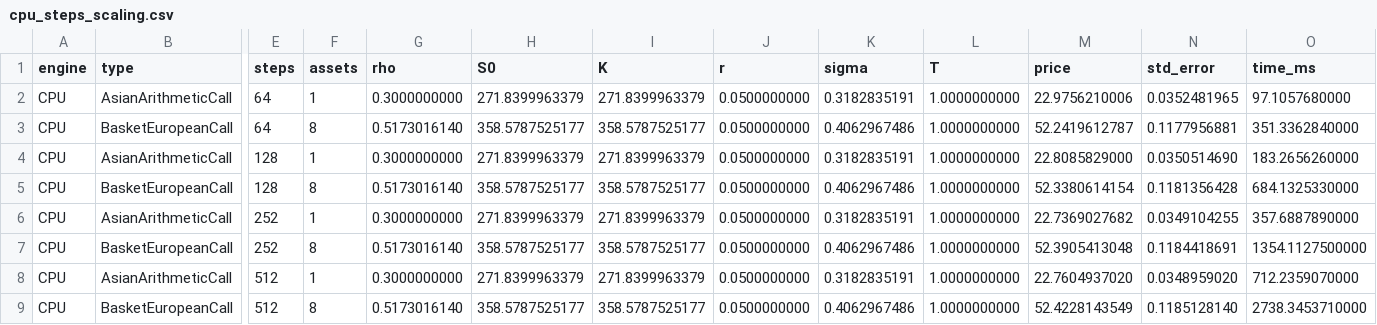
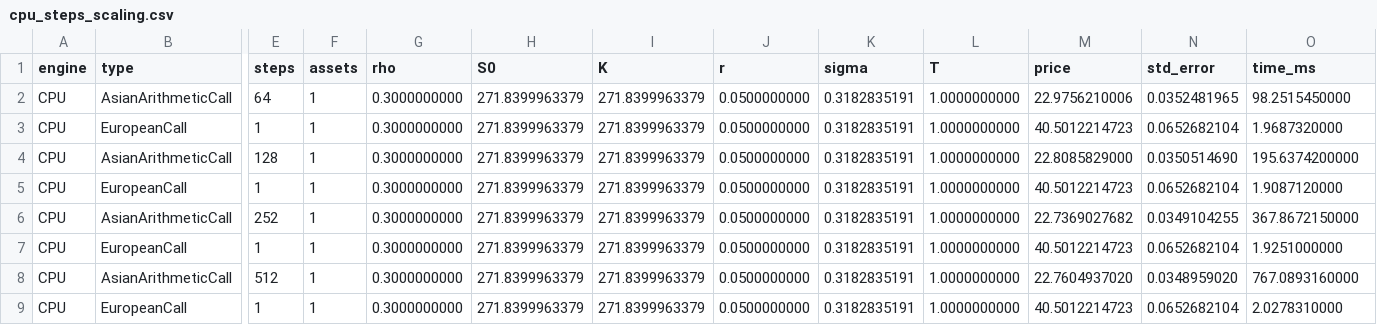
Before and after one commit to Yiting1022/pp-final, a CSV file: src/experiments/results/cpu_steps_scaling.csv, drawn as a sheet; only a part is shown, gaps mark what is left out; removed rows and columns are numbered as before the commit, all else as after; rows hold the shown columns only; the diff names each change by its address in the sheet, - before the commit and + after, or states it on an @@ line.

```diff
--- a/src/experiments/results/cpu_steps_scaling.csv
+++ b/src/experiments/results/cpu_steps_scaling.csv
-O2 (time_ms): 97.1057680000
+O2 (time_ms): 98.2515450000
-row 3: CPU | BasketEuropeanCall | 64 | 8 | 0.5173016140 | 358.5787525177 | 358.5787525177 | 0.0500000000 | 0.4062967486 | 1.0000000000 | 52.2419612787 | 0.1177956881 | 351.3362840000
+row 3: CPU | EuropeanCall | 1 | 1 | 0.3000000000 | 271.8399963379 | 271.8399963379 | 0.0500000000 | 0.3182835191 | 1.0000000000 | 40.5012214723 | 0.0652682104 | 1.9687320000
-O4 (time_ms): 183.2656260000
+O4 (time_ms): 195.6374200000
-row 5: CPU | BasketEuropeanCall | 128 | 8 | 0.5173016140 | 358.5787525177 | 358.5787525177 | 0.0500000000 | 0.4062967486 | 1.0000000000 | 52.3380614154 | 0.1181356428 | 684.1325330000
+row 5: CPU | EuropeanCall | 1 | 1 | 0.3000000000 | 271.8399963379 | 271.8399963379 | 0.0500000000 | 0.3182835191 | 1.0000000000 | 40.5012214723 | 0.0652682104 | 1.9087120000
-O6 (time_ms): 357.6887890000
+O6 (time_ms): 367.8672150000
-row 7: CPU | BasketEuropeanCall | 252 | 8 | 0.5173016140 | 358.5787525177 | 358.5787525177 | 0.0500000000 | 0.4062967486 | 1.0000000000 | 52.3905413048 | 0.1184418691 | 1354.1127500000
+row 7: CPU | EuropeanCall | 1 | 1 | 0.3000000000 | 271.8399963379 | 271.8399963379 | 0.0500000000 | 0.3182835191 | 1.0000000000 | 40.5012214723 | 0.0652682104 | 1.9251000000
-O8 (time_ms): 712.2359070000
+O8 (time_ms): 767.0893160000
-row 9: CPU | BasketEuropeanCall | 512 | 8 | 0.5173016140 | 358.5787525177 | 358.5787525177 | 0.0500000000 | 0.4062967486 | 1.0000000000 | 52.4228143549 | 0.1185128140 | 2738.3453710000
+row 9: CPU | EuropeanCall | 1 | 1 | 0.3000000000 | 271.8399963379 | 271.8399963379 | 0.0500000000 | 0.3182835191 | 1.0000000000 | 40.5012214723 | 0.0652682104 | 2.0278310000
```
Also changed, not shown: src/experiments/results/cpu_paths_scaling.csv, src/experiments/results/cpu_threads_scaling.csv, 40 other files.
